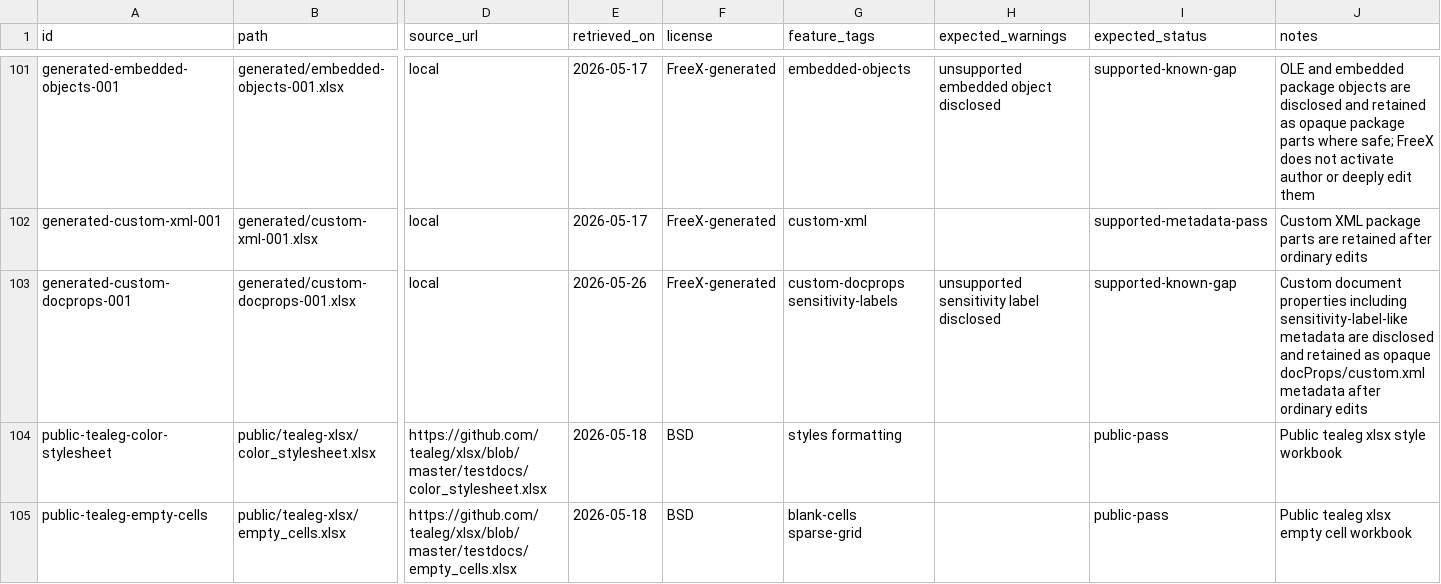
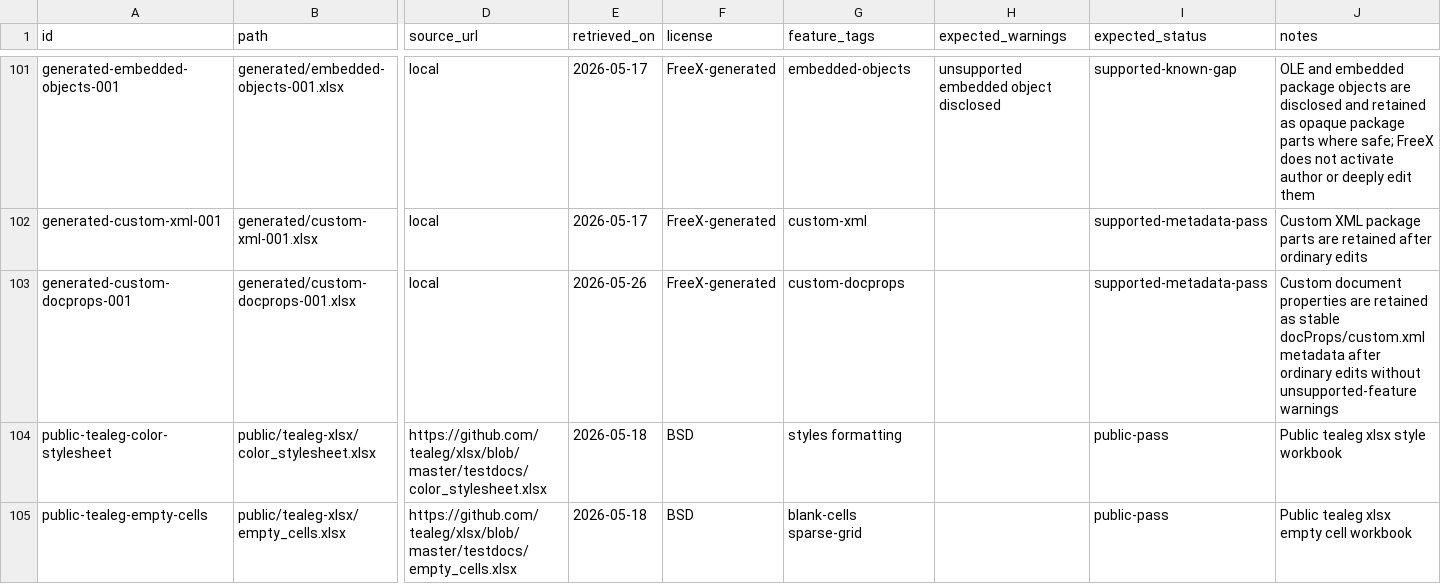
Before and after one commit to tony-xmelon/FreeX, a CSV file: test-corpus/manifest.csv, drawn as a sheet; only a part is shown, gaps mark what is left out; the diff names each change by its address in the sheet, - before the commit and + after, or states it on an @@ line.

Commit message:
Promote custom docprops corpus row

```diff
--- a/test-corpus/manifest.csv
+++ b/test-corpus/manifest.csv
-G103 (feature_tags): custom-docprops sensitivity-labels
+G103 (feature_tags): custom-docprops
-H103 (expected_warnings): unsupported sensitivity label disclosed
+H103 (expected_warnings): (empty)
-I103 (expected_status): supported-known-gap
+I103 (expected_status): supported-metadata-pass
-J103 (notes): …document properties including sensitivity-label-like metadata are disclosed and retained as opaque docProps/custom.xml metadata after ordinary edits
+J103 (notes): …document properties are retained as stable docProps/custom.xml metadata after ordinary edits without unsupported-feature warnings
```
Also changed, not shown: 3 other files.
